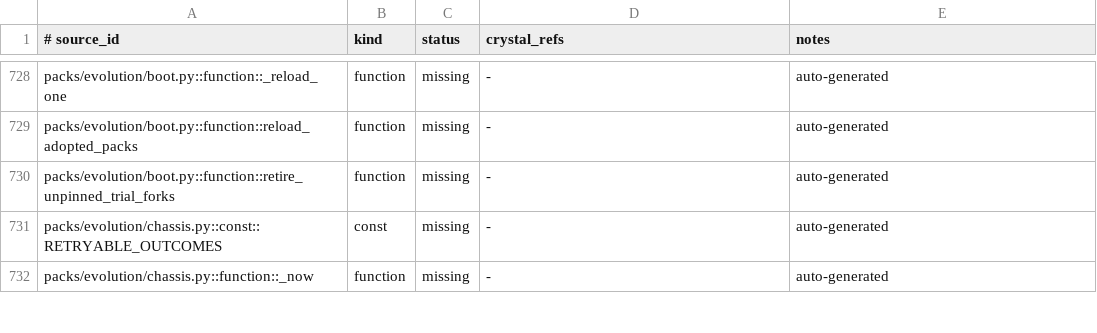
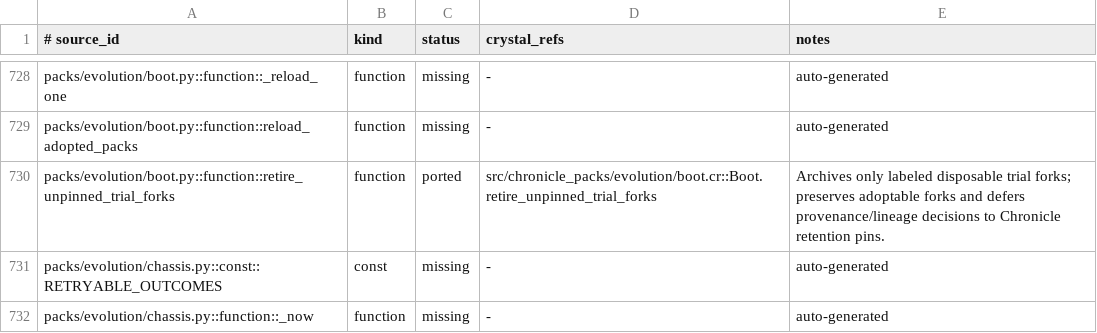
Before and after one commit to dsisnero/chronicle-packs, a TSV file: plans/inventory/python_port_inventory.tsv, drawn as a sheet; only a part is shown, gaps mark what is left out.

Commit message:
port: retain Evolution trial fork evidence
Port Evolution boot housekeeping for labeled SQLite trial forks. The helper retains forks still referenced by adoptable proposals, delegates provenance and lineage decisions to Chronicle's retention pins, and archives only disposable trial evidence.

Add a durable-fork characterization and update the roadmap and inventory for this completed lifecycle subphase.

```diff
--- a/plans/inventory/python_port_inventory.tsv
+++ b/plans/inventory/python_port_inventory.tsv
@@ -729,3 +729,3 @@ packs/evolution/boot.py::function::_reload_one	function	missing	-	auto-generated
 packs/evolution/boot.py::function::reload_adopted_packs	function	missing	-	auto-generated
-packs/evolution/boot.py::function::retire_unpinned_trial_forks	function	missing	-	auto-generated
+packs/evolution/boot.py::function::retire_unpinned_trial_forks	function	ported	src/chronicle_packs/evolution/boot.cr::Boot.retire_unpinned_trial_forks	Archives only labeled disposable trial forks; preserves adoptable forks and defers provenance/lineage decisions to Chronicle retention pins.
 packs/evolution/chassis.py::const::RETRYABLE_OUTCOMES	const	missing	-	auto-generated
```
Also changed, not shown: 4 other files.
